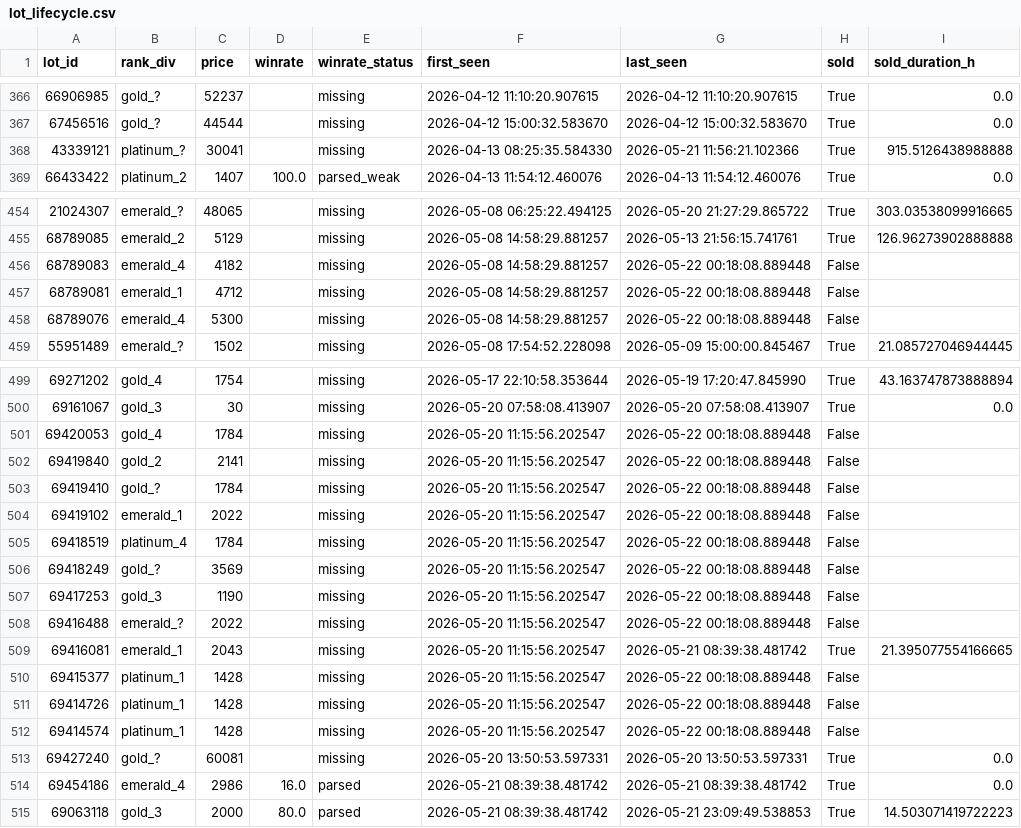
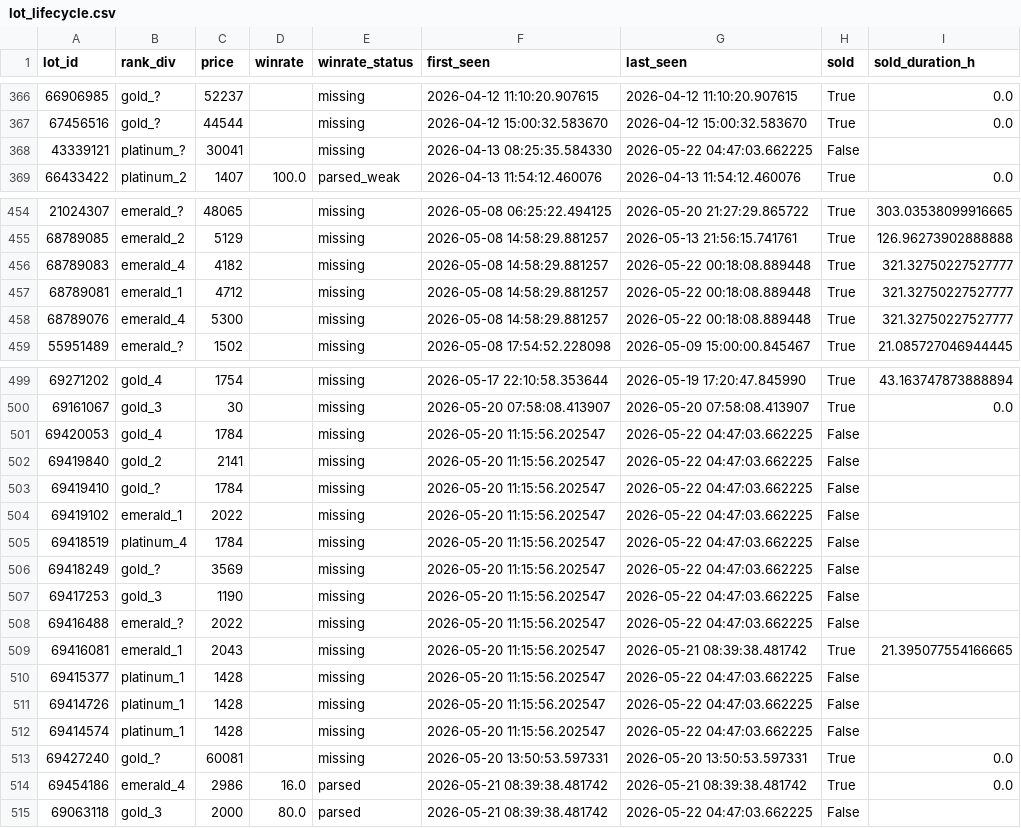
Before and after one commit to bel1k66/funpay-tracker, a CSV file: lot_lifecycle.csv, drawn as a sheet; only a part is shown, gaps mark what is left out; the diff covers the shown part only.

```diff
--- a/lot_lifecycle.csv
+++ b/lot_lifecycle.csv
@@ -367,3 +367,3 @@ lot_id,rank_div,price,winrate,winrate_status,first_seen,last_seen,sold,sold_dura
 67456516,gold_?,44544,,missing,2026-04-12 15:00:32.583670,2026-04-12 15:00:32.583670,True,0.0
-43339121,platinum_?,30041,,missing,2026-04-13 08:25:35.584330,2026-05-21 11:56:21.102366,True,915.5126438988888
+43339121,platinum_?,30041,,missing,2026-04-13 08:25:35.584330,2026-05-22 04:47:03.662225,False,
 66433422,platinum_2,1407,100.0,parsed_weak,2026-04-13 11:54:12.460076,2026-04-13 11:54:12.460076,True,0.0
@@ -455,5 +455,5 @@ lot_id,rank_div,price,winrate,winrate_status,first_seen,last_seen,sold,sold_dura
 68789085,emerald_2,5129,,missing,2026-05-08 14:58:29.881257,2026-05-13 21:56:15.741761,True,126.96273902888888
-68789083,emerald_4,4182,,missing,2026-05-08 14:58:29.881257,2026-05-22 00:18:08.889448,False,
-68789081,emerald_1,4712,,missing,2026-05-08 14:58:29.881257,2026-05-22 00:18:08.889448,False,
-68789076,emerald_4,5300,,missing,2026-05-08 14:58:29.881257,2026-05-22 00:18:08.889448,False,
+68789083,emerald_4,4182,,missing,2026-05-08 14:58:29.881257,2026-05-22 00:18:08.889448,True,321.32750227527777
+68789081,emerald_1,4712,,missing,2026-05-08 14:58:29.881257,2026-05-22 00:18:08.889448,True,321.32750227527777
+68789076,emerald_4,5300,,missing,2026-05-08 14:58:29.881257,2026-05-22 00:18:08.889448,True,321.32750227527777
 55951489,emerald_?,1502,,missing,2026-05-08 17:54:52.228098,2026-05-09 15:00:00.845467,True,21.085727046944445
@@ -500,16 +500,16 @@ lot_id,rank_div,price,winrate,winrate_status,first_seen,last_seen,sold,sold_dura
 69161067,gold_3,30,,missing,2026-05-20 07:58:08.413907,2026-05-20 07:58:08.413907,True,0.0
-69420053,gold_4,1784,,missing,2026-05-20 11:15:56.202547,2026-05-22 00:18:08.889448,False,
-69419840,gold_2,2141,,missing,2026-05-20 11:15:56.202547,2026-05-22 00:18:08.889448,False,
-69419410,gold_?,1784,,missing,2026-05-20 11:15:56.202547,2026-05-22 00:18:08.889448,False,
-69419102,emerald_1,2022,,missing,2026-05-20 11:15:56.202547,2026-05-22 00:18:08.889448,False,
-69418519,platinum_4,1784,,missing,2026-05-20 11:15:56.202547,2026-05-22 00:18:08.889448,False,
-69418249,gold_?,3569,,missing,2026-05-20 11:15:56.202547,2026-05-22 00:18:08.889448,False,
-69417253,gold_3,1190,,missing,2026-05-20 11:15:56.202547,2026-05-22 00:18:08.889448,False,
-69416488,emerald_?,2022,,missing,2026-05-20 11:15:56.202547,2026-05-22 00:18:08.889448,False,
+69420053,gold_4,1784,,missing,2026-05-20 11:15:56.202547,2026-05-22 04:47:03.662225,False,
+69419840,gold_2,2141,,missing,2026-05-20 11:15:56.202547,2026-05-22 04:47:03.662225,False,
+69419410,gold_?,1784,,missing,2026-05-20 11:15:56.202547,2026-05-22 04:47:03.662225,False,
+69419102,emerald_1,2022,,missing,2026-05-20 11:15:56.202547,2026-05-22 04:47:03.662225,False,
+69418519,platinum_4,1784,,missing,2026-05-20 11:15:56.202547,2026-05-22 04:47:03.662225,False,
+69418249,gold_?,3569,,missing,2026-05-20 11:15:56.202547,2026-05-22 04:47:03.662225,False,
+69417253,gold_3,1190,,missing,2026-05-20 11:15:56.202547,2026-05-22 04:47:03.662225,False,
+69416488,emerald_?,2022,,missing,2026-05-20 11:15:56.202547,2026-05-22 04:47:03.662225,False,
 69416081,emerald_1,2043,,missing,2026-05-20 11:15:56.202547,2026-05-21 08:39:38.481742,True,21.395077554166665
-69415377,platinum_1,1428,,missing,2026-05-20 11:15:56.202547,2026-05-22 00:18:08.889448,False,
-69414726,platinum_1,1428,,missing,2026-05-20 11:15:56.202547,2026-05-22 00:18:08.889448,False,
-69414574,platinum_1,1428,,missing,2026-05-20 11:15:56.202547,2026-05-22 00:18:08.889448,False,
+69415377,platinum_1,1428,,missing,2026-05-20 11:15:56.202547,2026-05-22 04:47:03.662225,False,
+69414726,platinum_1,1428,,missing,2026-05-20 11:15:56.202547,2026-05-22 04:47:03.662225,False,
+69414574,platinum_1,1428,,missing,2026-05-20 11:15:56.202547,2026-05-22 04:47:03.662225,False,
 69427240,gold_?,60081,,missing,2026-05-20 13:50:53.597331,2026-05-20 13:50:53.597331,True,0.0
 69454186,emerald_4,2986,16.0,parsed,2026-05-21 08:39:38.481742,2026-05-21 08:39:38.481742,True,0.0
-69063118,gold_3,2000,80.0,parsed,2026-05-21 08:39:38.481742,2026-05-21 23:09:49.538853,True,14.503071419722223
+69063118,gold_3,2000,80.0,parsed,2026-05-21 08:39:38.481742,2026-05-22 04:47:03.662225,False,
```
Also changed, not shown: 12 edited cells elsewhere in this file.
